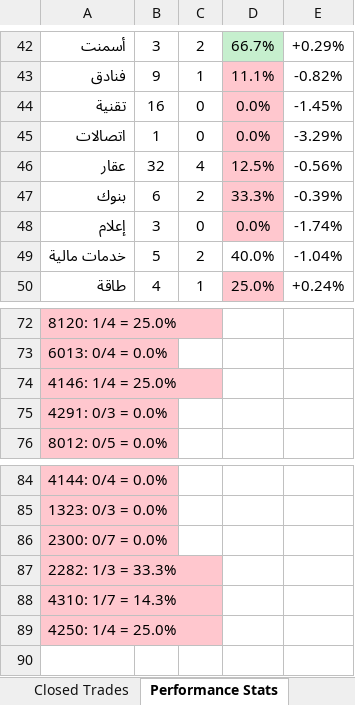
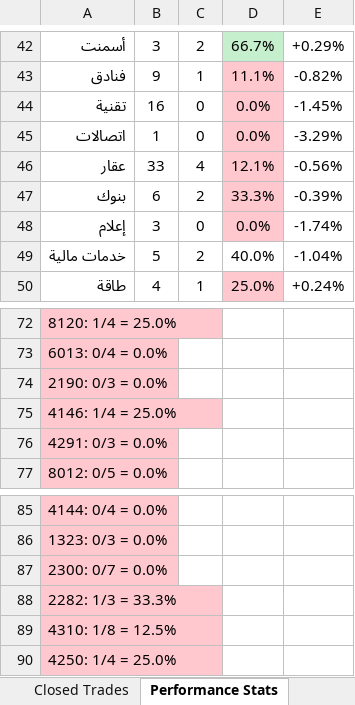
Before and after one commit to dhaher3337-debug/tadawul-swing, an Excel workbook: paper_trades/latest.xlsx, sheet Performance Stats, drawn as a sheet; only a part is shown, gaps mark what is left out; values as stored, in another font and other column widths than the file's, no borders; addresses are those after the commit; the diff covers the shown part only; the diff names each change by its address in the sheet, - before the commit and + after, or states it on an @@ line.

```diff
--- a/paper_trades/latest.xlsx (sheet Performance Stats)
+++ b/paper_trades/latest.xlsx (sheet Performance Stats)
-B46: 32
+B46: 33
-D46: 12.5%
+D46: 12.1%
+row 74: 2190: 0/3 = 0.0%
-A89: 4310: 1/7 = 14.3%
+A89: 4310: 1/8 = 12.5%
```
Also changed, not shown: 21 edited cells elsewhere in this sheet, sheet Active Trades, sheet Closed Trades, sheet Per-Stock, 31 other files.
